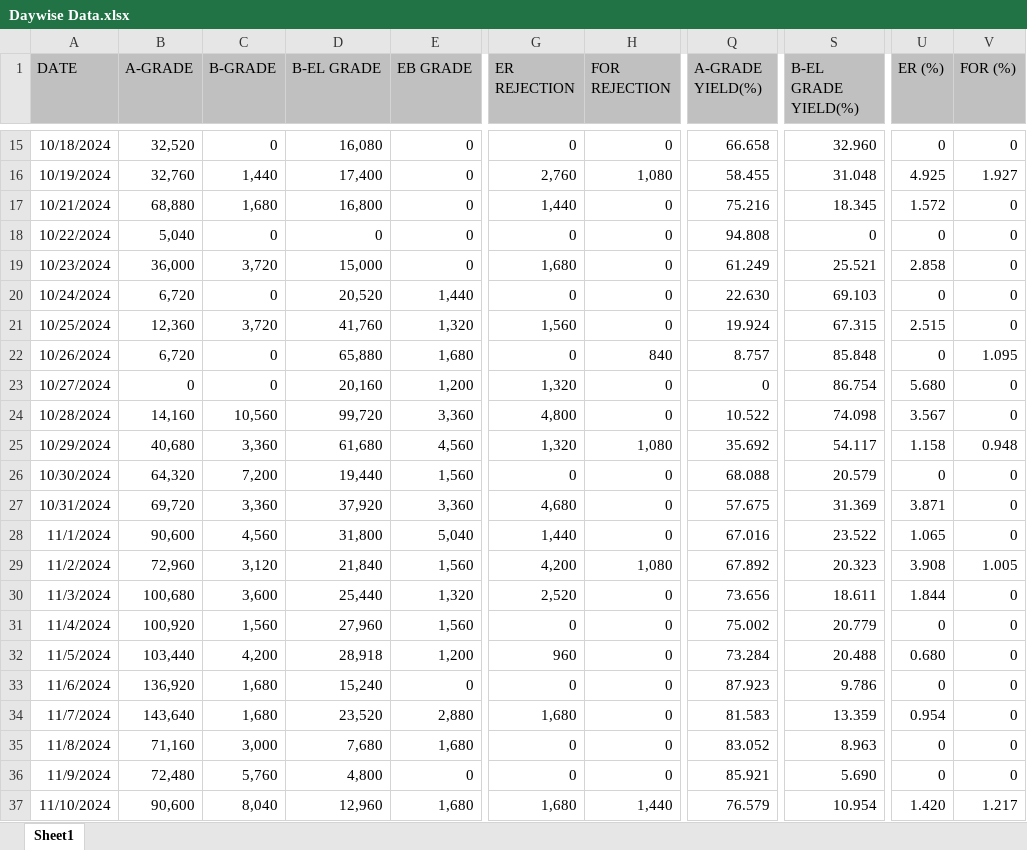
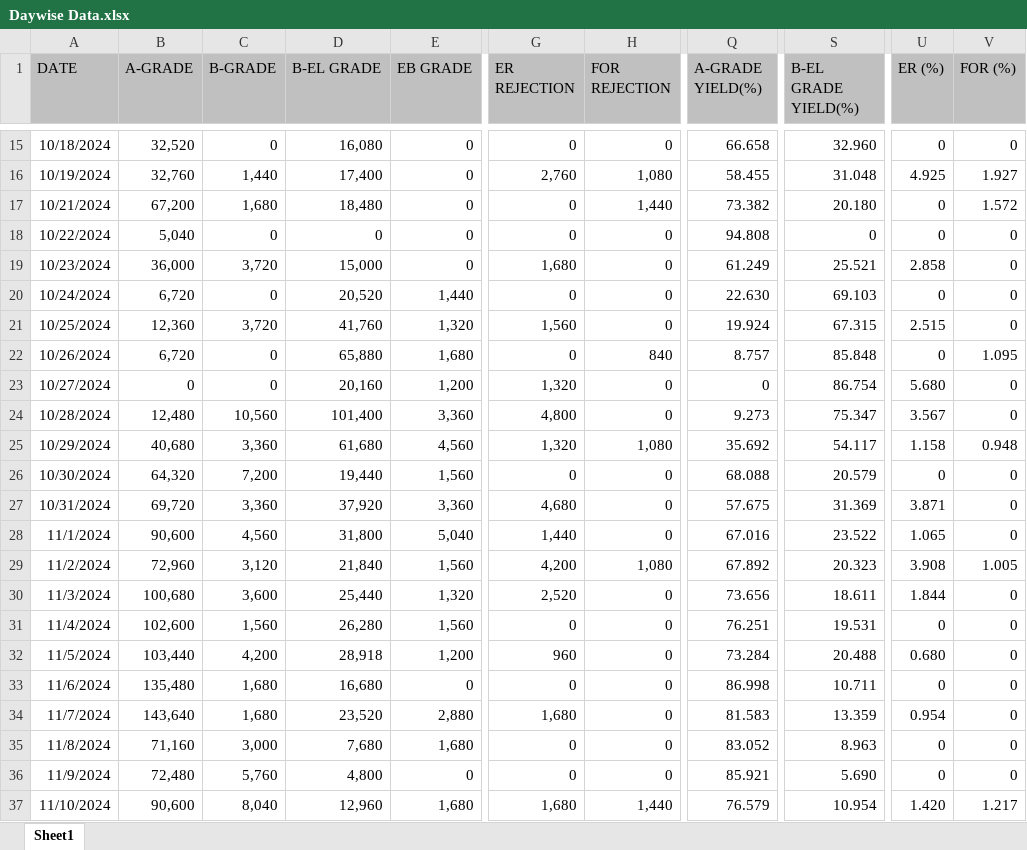
Before and after one commit to VIHARI9/updated, an Excel workbook: backend/data/Daywise Data.xlsx, sheet Sheet1, drawn as a sheet; only a part is shown, gaps mark what is left out; values as stored, in another font and other column widths than the file's, no borders; the diff covers the shown part only; the diff names each change by its address in the sheet, - before the commit and + after, or states it on an @@ line.

```diff
--- a/backend/data/Daywise Data.xlsx (sheet Sheet1)
+++ b/backend/data/Daywise Data.xlsx (sheet Sheet1)
-B17 (A-GRADE): 68,880
+B17 (A-GRADE): 67,200
-D17 (B-EL GRADE): 16,800
+D17 (B-EL GRADE): 18,480
-G17 (ER REJECTION): 1,440
+G17 (ER REJECTION): 0
-H17 (FOR REJECTION): 0
+H17 (FOR REJECTION): 1,440
-Q17 (A-GRADE YIELD(%)): 75.216
+Q17 (A-GRADE YIELD(%)): 73.382
-S17 (B-EL GRADE YIELD(%)): 18.345
+S17 (B-EL GRADE YIELD(%)): 20.180
-U17 (ER (%)): 1.572
+U17 (ER (%)): 0
-V17 (FOR (%)): 0
+V17 (FOR (%)): 1.572
-B24 (A-GRADE): 14,160
+B24 (A-GRADE): 12,480
-D24 (B-EL GRADE): 99,720
+D24 (B-EL GRADE): 101,400
-Q24 (A-GRADE YIELD(%)): 10.522
+Q24 (A-GRADE YIELD(%)): 9.273
-S24 (B-EL GRADE YIELD(%)): 74.098
+S24 (B-EL GRADE YIELD(%)): 75.347
-B31 (A-GRADE): 100,920
+B31 (A-GRADE): 102,600
-D31 (B-EL GRADE): 27,960
+D31 (B-EL GRADE): 26,280
-Q31 (A-GRADE YIELD(%)): 75.002
+Q31 (A-GRADE YIELD(%)): 76.251
-S31 (B-EL GRADE YIELD(%)): 20.779
+S31 (B-EL GRADE YIELD(%)): 19.531
-B33 (A-GRADE): 136,920
+B33 (A-GRADE): 135,480
-D33 (B-EL GRADE): 15,240
+D33 (B-EL GRADE): 16,680
-Q33 (A-GRADE YIELD(%)): 87.923
+Q33 (A-GRADE YIELD(%)): 86.998
-S33 (B-EL GRADE YIELD(%)): 9.786
+S33 (B-EL GRADE YIELD(%)): 10.711
```
Also changed, not shown: 57 added rows and 18 edited cells elsewhere in this sheet, backend/data/Daywise MW Report.xlsx, backend/data/Monthwise MW Report.xlsx, 26 other files.
